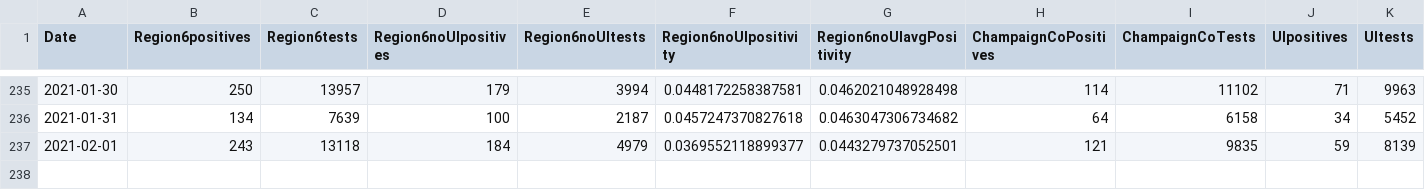
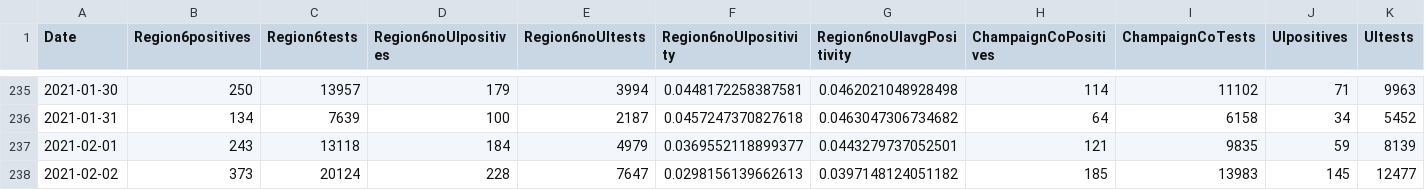
Before and after one commit to bzigterman/CUcovid, a CSV file: data/regioncovid.csv, drawn as a sheet; only a part is shown, gaps mark what is left out; rows hold the shown columns only; the diff names each change by its address in the sheet, - before the commit and + after, or states it on an @@ line.

```diff
--- a/data/regioncovid.csv
+++ b/data/regioncovid.csv
+row 238: 2021-02-02 | 373 | 20124 | 228 | 7647 | 0.0298156139662613 | 0.0397148124051182 | 185 | 13983 | 145 | 12477
```
Also changed, not shown: data/uicovid.csv, data/vax.csv, 16 other files.
